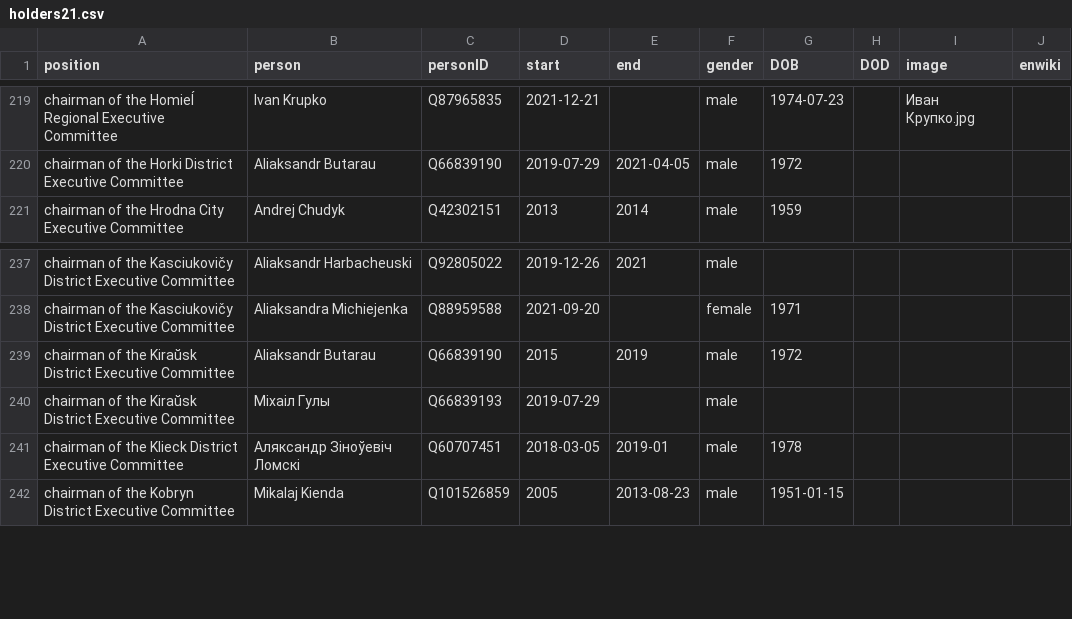
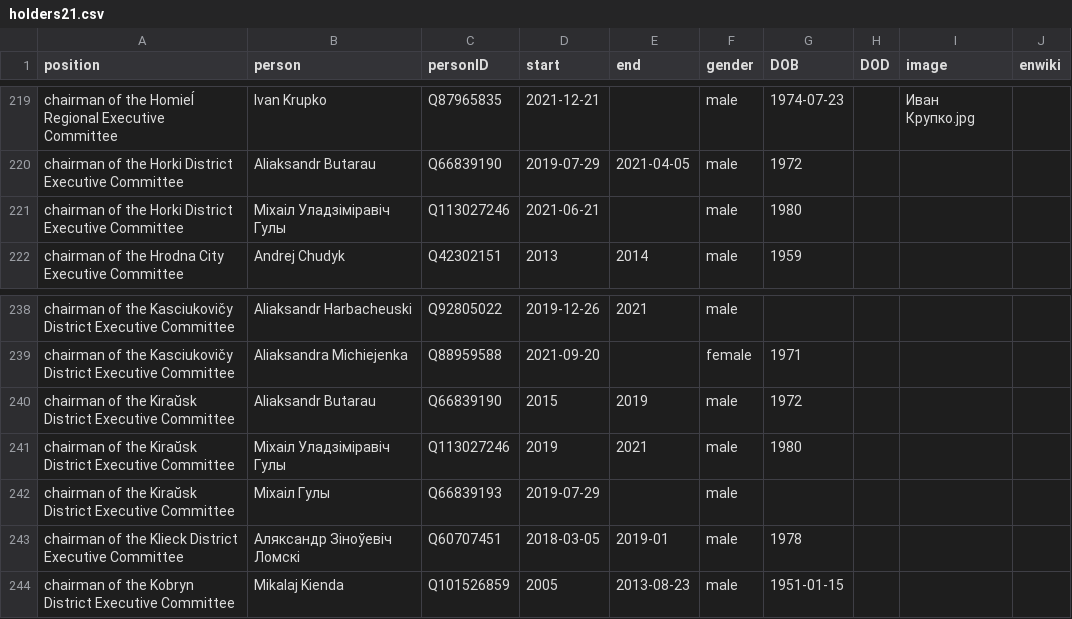
Before and after one commit to every-politician-scrapers/belarus-ministers, a CSV file: html/holders21.csv, drawn as a sheet; only a part is shown, gaps mark what is left out.

```diff
--- a/html/holders21.csv
+++ b/html/holders21.csv
@@ -220,2 +220,3 @@ chairman of the Homieĺ Regional Executive Committee,Ivan Krupko,Q87965835,2021-
 chairman of the Horki District Executive Committee,Aliaksandr Butarau,Q66839190,2019-07-29,2021-04-05,male,1972,,,
+chairman of the Horki District Executive Committee,Міхаіл Уладзіміравіч Гулы,Q113027246,2021-06-21,,male,1980,,,
 chairman of the Hrodna City Executive Committee,Andrej Chudyk,Q42302151,2013,2014,male,1959,,,
@@ -239,2 +240,3 @@ chairman of the Kasciukovičy District Executive Committee,Aliaksandra Michiejen
 chairman of the Kiraŭsk District Executive Committee,Aliaksandr Butarau,Q66839190,2015,2019,male,1972,,,
+chairman of the Kiraŭsk District Executive Committee,Міхаіл Уладзіміравіч Гулы,Q113027246,2019,2021,male,1980,,,
 chairman of the Kiraŭsk District Executive Committee,Міхаіл Гулы,Q66839193,2019-07-29,,male,,,,
```
Also changed, not shown: 1 other file.
